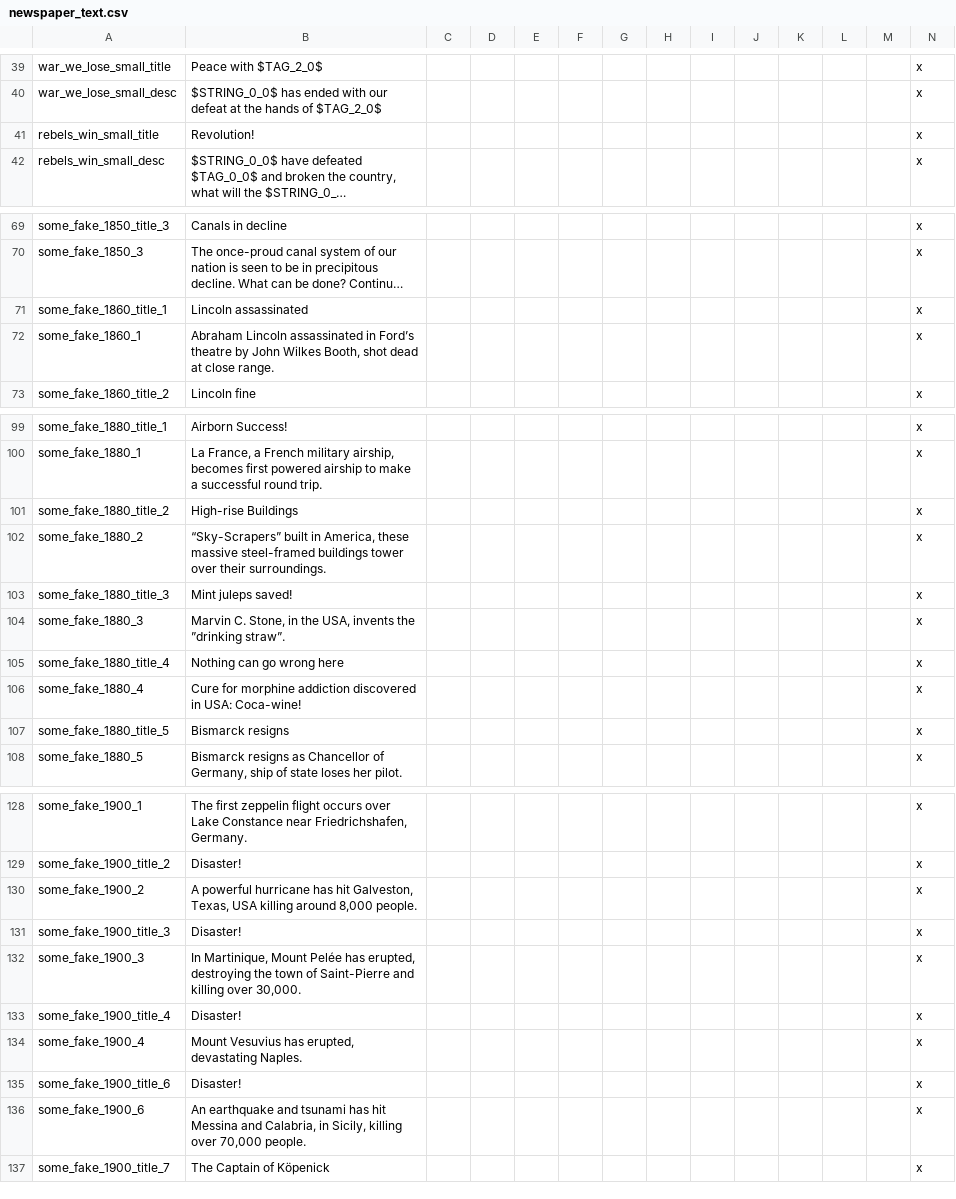
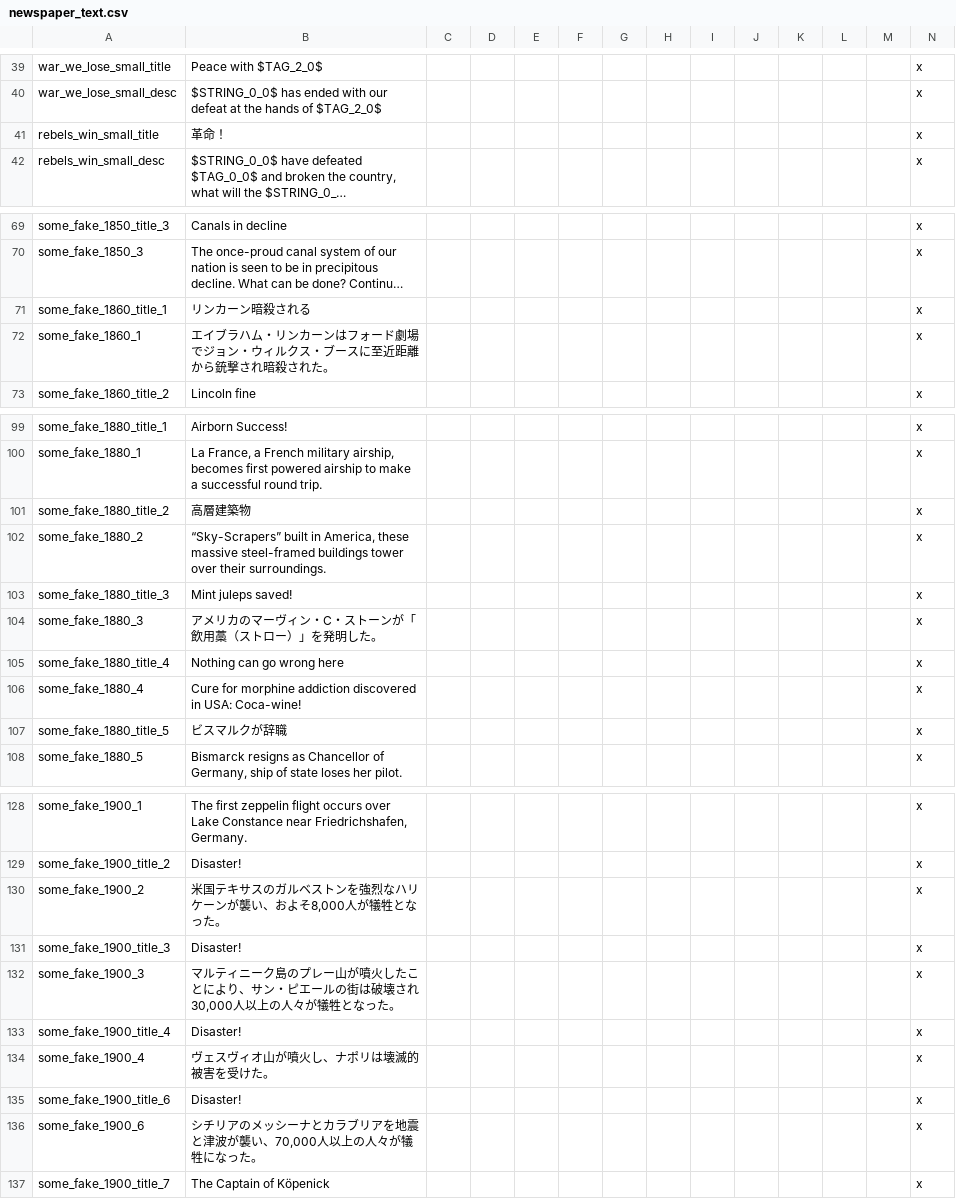
Before and after one commit to matanki-saito/VIC2JPModAppendixI, a CSV file: source/localisation/newspaper_text.csv, drawn as a sheet; only a part is shown, gaps mark what is left out; long unchanged cells end in …; the diff covers the shown part only; the diff names each change by its address in the sheet, - before the commit and + after, or states it on an @@ line.

```diff
--- a/source/localisation/newspaper_text.csv
+++ b/source/localisation/newspaper_text.csv
-B41: Revolution!
+B41: 革命！
-B71: Lincoln assassinated
+B71: リンカーン暗殺される
-B72: Abraham Lincoln assassinated in Ford’s theatre by John Wilkes Booth, shot dead at close range.
+B72: エイブラハム・リンカーンはフォード劇場でジョン・ウィルクス・ブースに至近距離から銃撃され暗殺された。
-B101: High-rise Buildings
+B101: 高層建築物
-B104: Marvin C. Stone, in the USA, invents the ”drinking straw”.
+B104: アメリカのマーヴィン・C・ストーンが「飲用藁（ストロー）」を発明した。
-B107: Bismarck resigns
+B107: ビスマルクが辞職
-B130: A powerful hurricane has hit Galveston, Texas, USA killing around 8,000 people.
+B130: 米国テキサスのガルベストンを強烈なハリケーンが襲い、およそ8,000人が犠牲となった。
-B132: In Martinique, Mount Pelée has erupted, destroying the town of Saint-Pierre and killing over 30,000.
+B132: マルティニーク島のプレー山が噴火したことにより、サン・ピエールの街は破壊され30,000人以上の人々が犠牲となった。
-B134: Mount Vesuvius has erupted, devastating Naples.
+B134: ヴェスヴィオ山が噴火し、ナポリは壊滅的被害を受けた。
-B136: An earthquake and tsunami has hit Messina and Calabria, in Sicily, killing over 70,000 people.
+B136: シチリアのメッシーナとカラブリアを地震と津波が襲い、70,000人以上の人々が犠牲になった。
```
Also changed, not shown: 4 edited cells elsewhere in this file, source/localisation/beta1.csv, source/localisation/beta2.csv, 6 other files.
